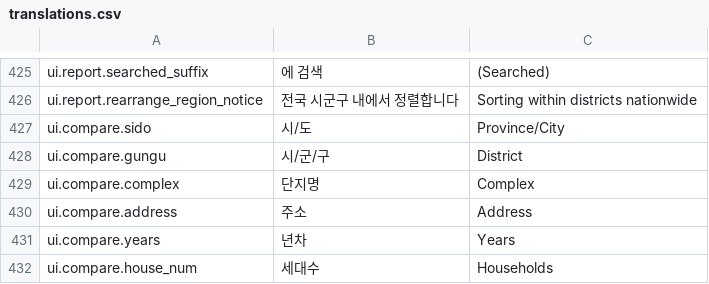
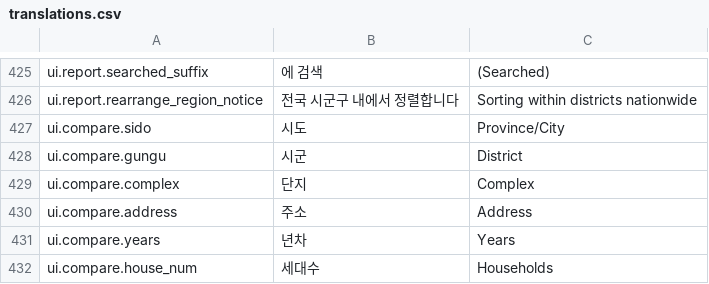
Before and after one commit to APT-Rank/realrankus_241023, a CSV file: i18n/translations.csv, drawn as a sheet; only a part is shown, gaps mark what is left out; the diff covers the shown part only.

```diff
--- a/i18n/translations.csv
+++ b/i18n/translations.csv
@@ -426,5 +426,5 @@ ui.report.searched_suffix,에 검색, (Searched)
 ui.report.rearrange_region_notice,전국 시군구 내에서 정렬합니다,Sorting within districts nationwide
-ui.compare.sido,시/도,Province/City
-ui.compare.gungu,시/군/구,District
-ui.compare.complex,단지명,Complex
+ui.compare.sido,시도,Province/City
+ui.compare.gungu,시군,District
+ui.compare.complex,단지,Complex
 ui.compare.address,주소,Address
```
Also changed, not shown: 26 added rows and 23 edited cells elsewhere in this file, 18 other files.
